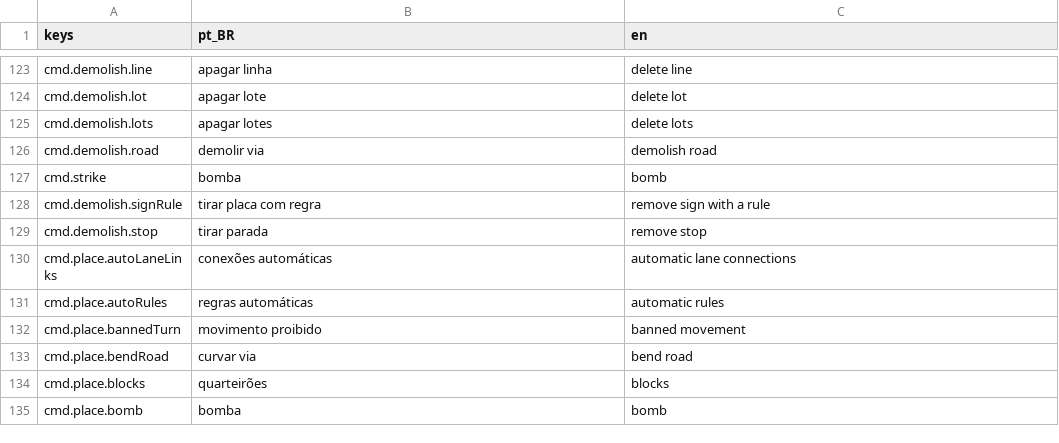
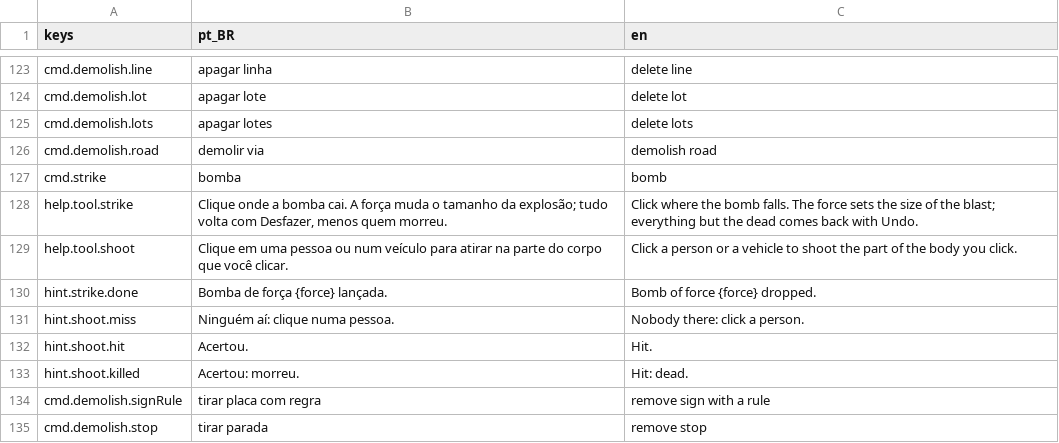
Before and after one commit to designathan1988/city, a CSV file: project/data/i18n/strings.csv, drawn as a sheet; only a part is shown, gaps mark what is left out; the shorter side is filled out with more unchanged rows; the diff names each change by its address in the sheet, - before the commit and + after, or states it on an @@ line.

```diff
--- a/project/data/i18n/strings.csv
+++ b/project/data/i18n/strings.csv
+row 128: help.tool.strike | Clique onde a bomba cai. A força muda o tamanho da explosão; tudo volta com Desfazer, menos quem morreu. | Click where the bomb falls. The force sets the size of the blast; everything but the dead comes back with Undo.
+row 129: help.tool.shoot | Clique em uma pessoa ou num veículo para atirar na parte do corpo que você clicar. | Click a person or a vehicle to shoot the part of the body you click.
+row 130: hint.strike.done | Bomba de força {force} lançada. | Bomb of force {force} dropped.
+row 131: hint.shoot.miss | Ninguém aí: clique numa pessoa. | Nobody there: click a person.
+row 132: hint.shoot.hit | Acertou. | Hit.
+row 133: hint.shoot.killed | Acertou: morreu. | Hit: dead.
```
Also changed, not shown: 44 other files.
